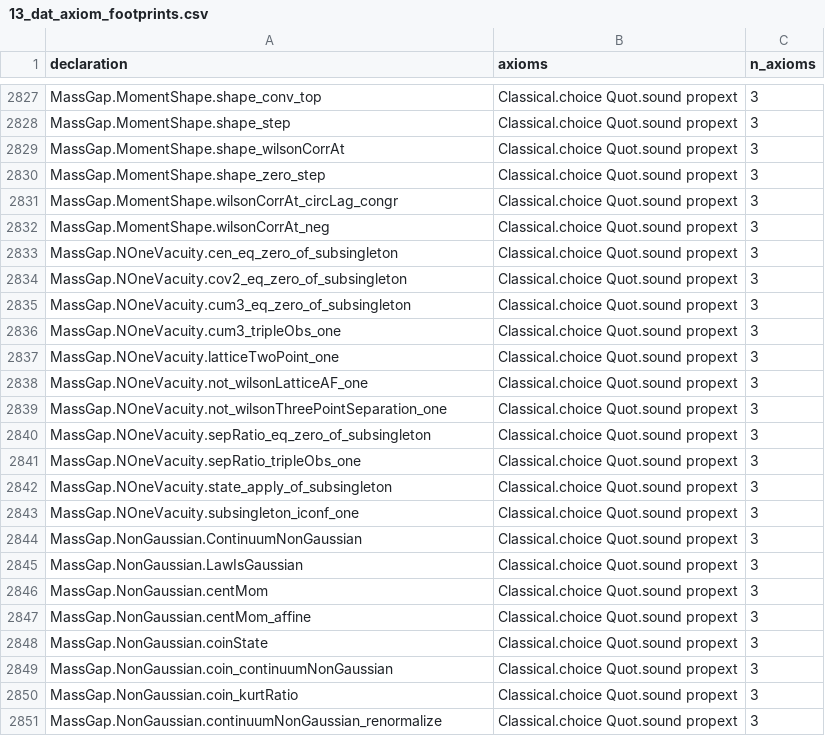
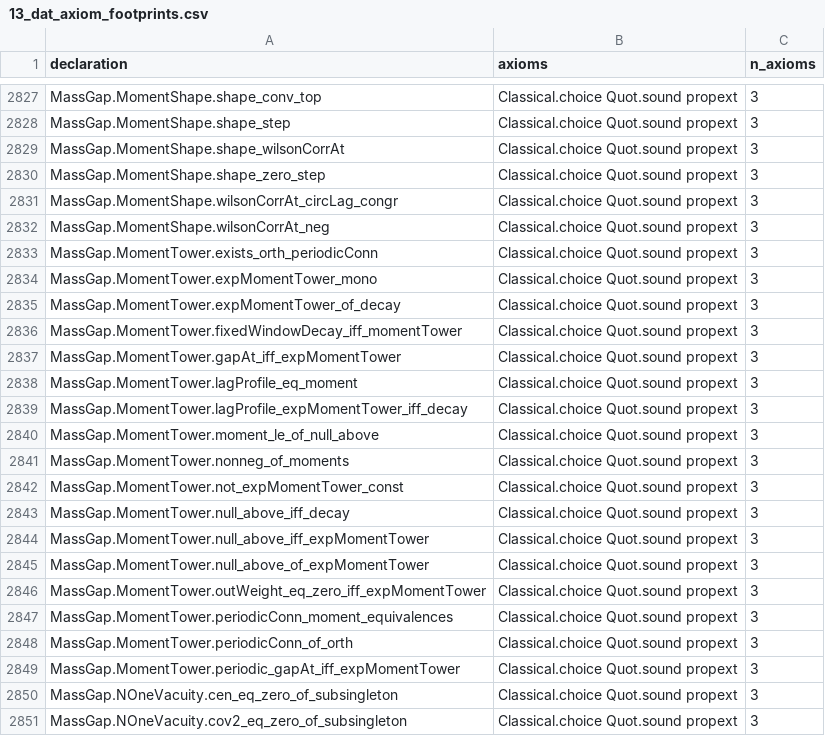
Before and after one commit to Agience/entroptics-mass-gap, a CSV file: research/data/13_dat_axiom_footprints.csv, drawn as a sheet; only a part is shown, gaps mark what is left out; the shorter side is filled out with more unchanged rows; the diff names each change by its address in the sheet, - before the commit and + after, or states it on an @@ line.

```diff
--- a/research/data/13_dat_axiom_footprints.csv
+++ b/research/data/13_dat_axiom_footprints.csv
+row 2833: MassGap.MomentTower.exists_orth_periodicConn | Classical.choice Quot.sound propext | 3
+row 2834: MassGap.MomentTower.expMomentTower_mono | Classical.choice Quot.sound propext | 3
+row 2835: MassGap.MomentTower.expMomentTower_of_decay | Classical.choice Quot.sound propext | 3
+row 2836: MassGap.MomentTower.fixedWindowDecay_iff_momentTower | Classical.choice Quot.sound propext | 3
+row 2837: MassGap.MomentTower.gapAt_iff_expMomentTower | Classical.choice Quot.sound propext | 3
+row 2838: MassGap.MomentTower.lagProfile_eq_moment | Classical.choice Quot.sound propext | 3
+row 2839: MassGap.MomentTower.lagProfile_expMomentTower_iff_decay | Classical.choice Quot.sound propext | 3
+row 2840: MassGap.MomentTower.moment_le_of_null_above | Classical.choice Quot.sound propext | 3
+row 2841: MassGap.MomentTower.nonneg_of_moments | Classical.choice Quot.sound propext | 3
+row 2842: MassGap.MomentTower.not_expMomentTower_const | Classical.choice Quot.sound propext | 3
+row 2843: MassGap.MomentTower.null_above_iff_decay | Classical.choice Quot.sound propext | 3
+row 2844: MassGap.MomentTower.null_above_iff_expMomentTower | Classical.choice Quot.sound propext | 3
+row 2845: MassGap.MomentTower.null_above_of_expMomentTower | Classical.choice Quot.sound propext | 3
+row 2846: MassGap.MomentTower.outWeight_eq_zero_iff_expMomentTower | Classical.choice Quot.sound propext | 3
+row 2847: MassGap.MomentTower.periodicConn_moment_equivalences | Classical.choice Quot.sound propext | 3
+row 2848: MassGap.MomentTower.periodicConn_of_orth | Classical.choice Quot.sound propext | 3
+row 2849: MassGap.MomentTower.periodic_gapAt_iff_expMomentTower | Classical.choice Quot.sound propext | 3
```
Also changed, not shown: research/data/8_3_dat_confinement_order_parameter.csv, research/data/8_3_dat_nobump.csv, 41 other files.
